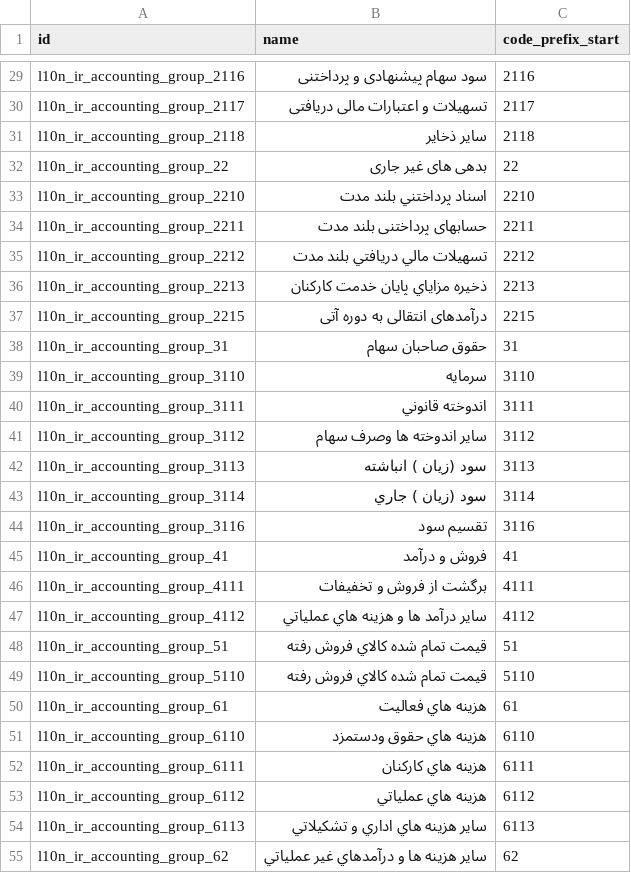
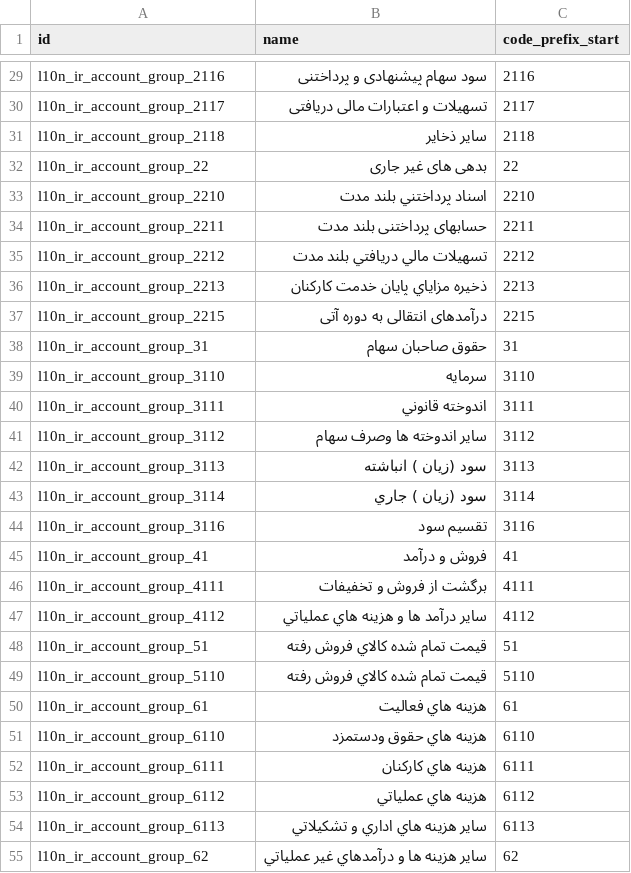
Before and after one commit to OCA/l10n-iran, a CSV file: l10n_ir_account/data/template/account.group-ir.csv, drawn as a sheet; only a part is shown, gaps mark what is left out; the diff covers the shown part only; the diff names each change by its address in the sheet, - before the commit and + after, or states it on an @@ line.

```diff
--- a/l10n_ir_account/data/template/account.group-ir.csv
+++ b/l10n_ir_account/data/template/account.group-ir.csv
-A29 (id): l10n_ir_accounting_group_2116
+A29 (id): l10n_ir_account_group_2116
-A30 (id): l10n_ir_accounting_group_2117
+A30 (id): l10n_ir_account_group_2117
-A31 (id): l10n_ir_accounting_group_2118
+A31 (id): l10n_ir_account_group_2118
-A32 (id): l10n_ir_accounting_group_22
+A32 (id): l10n_ir_account_group_22
-A33 (id): l10n_ir_accounting_group_2210
+A33 (id): l10n_ir_account_group_2210
-A34 (id): l10n_ir_accounting_group_2211
+A34 (id): l10n_ir_account_group_2211
-A35 (id): l10n_ir_accounting_group_2212
+A35 (id): l10n_ir_account_group_2212
-A36 (id): l10n_ir_accounting_group_2213
+A36 (id): l10n_ir_account_group_2213
-A37 (id): l10n_ir_accounting_group_2215
+A37 (id): l10n_ir_account_group_2215
-A38 (id): l10n_ir_accounting_group_31
+A38 (id): l10n_ir_account_group_31
-A39 (id): l10n_ir_accounting_group_3110
+A39 (id): l10n_ir_account_group_3110
-A40 (id): l10n_ir_accounting_group_3111
+A40 (id): l10n_ir_account_group_3111
-A41 (id): l10n_ir_accounting_group_3112
+A41 (id): l10n_ir_account_group_3112
-A42 (id): l10n_ir_accounting_group_3113
+A42 (id): l10n_ir_account_group_3113
-A43 (id): l10n_ir_accounting_group_3114
+A43 (id): l10n_ir_account_group_3114
-A44 (id): l10n_ir_accounting_group_3116
+A44 (id): l10n_ir_account_group_3116
-A45 (id): l10n_ir_accounting_group_41
+A45 (id): l10n_ir_account_group_41
-A46 (id): l10n_ir_accounting_group_4111
+A46 (id): l10n_ir_account_group_4111
-A47 (id): l10n_ir_accounting_group_4112
+A47 (id): l10n_ir_account_group_4112
-A48 (id): l10n_ir_accounting_group_51
+A48 (id): l10n_ir_account_group_51
-A49 (id): l10n_ir_accounting_group_5110
+A49 (id): l10n_ir_account_group_5110
-A50 (id): l10n_ir_accounting_group_61
+A50 (id): l10n_ir_account_group_61
-A51 (id): l10n_ir_accounting_group_6110
+A51 (id): l10n_ir_account_group_6110
-A52 (id): l10n_ir_accounting_group_6111
+A52 (id): l10n_ir_account_group_6111
-A53 (id): l10n_ir_accounting_group_6112
+A53 (id): l10n_ir_account_group_6112
-A54 (id): l10n_ir_accounting_group_6113
+A54 (id): l10n_ir_account_group_6113
-A55 (id): l10n_ir_accounting_group_62
+A55 (id): l10n_ir_account_group_62
```
Also changed, not shown: 44 edited cells elsewhere in this file, l10n_ir_account/data/template/account.account-ir.csv, l10n_ir_account/data/template/account.tax-ir.csv.
